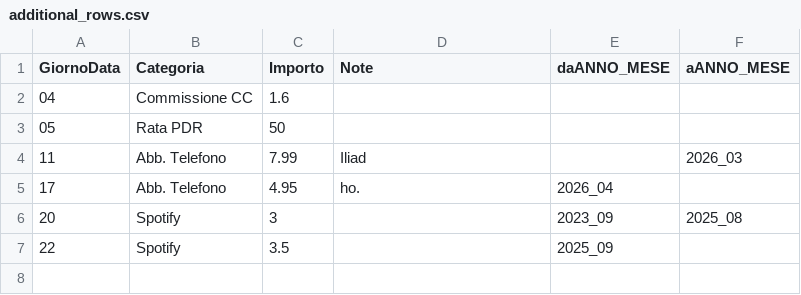
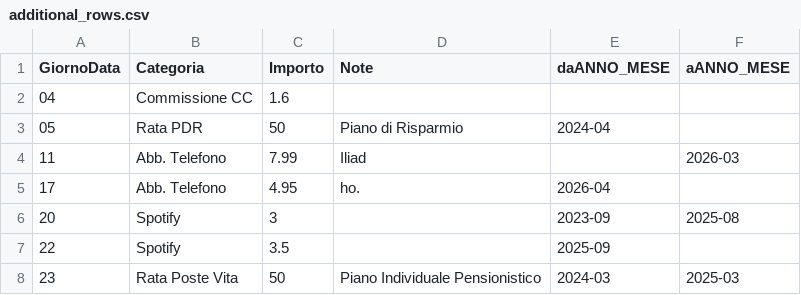
Before and after one commit to lorenzvittori/Excel, a CSV file: ELABORATION/additional_rows.csv, drawn as a sheet.

```diff
--- a/ELABORATION/additional_rows.csv
+++ b/ELABORATION/additional_rows.csv
@@ -2,6 +2,7 @@ GiornoData,Categoria,Importo,Note,daANNO_MESE,aANNO_MESE
 04,Commissione CC,1.6,,,
-05,Rata PDR,50,,,
-11,Abb. Telefono,7.99,Iliad,,2026_03
-17,Abb. Telefono,4.95,ho.,2026_04,
-20,Spotify,3,,2023_09,2025_08
-22,Spotify,3.5,,2025_09,
+05,Rata PDR,50,Piano di Risparmio,2024-04,
+11,Abb. Telefono,7.99,Iliad,,2026-03
+17,Abb. Telefono,4.95,ho.,2026-04,
+20,Spotify,3,,2023-09,2025-08
+22,Spotify,3.5,,2025-09,
+23,Rata Poste Vita,50,Piano Individuale Pensionistico,2024-03,2025-03
```
Also changed, not shown: 11 other files.
